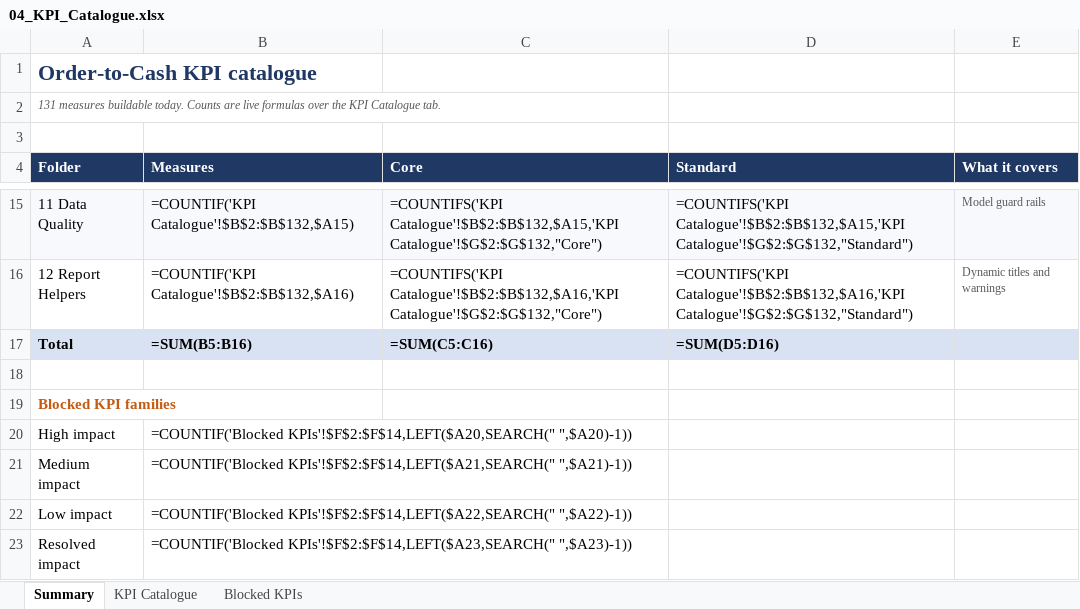
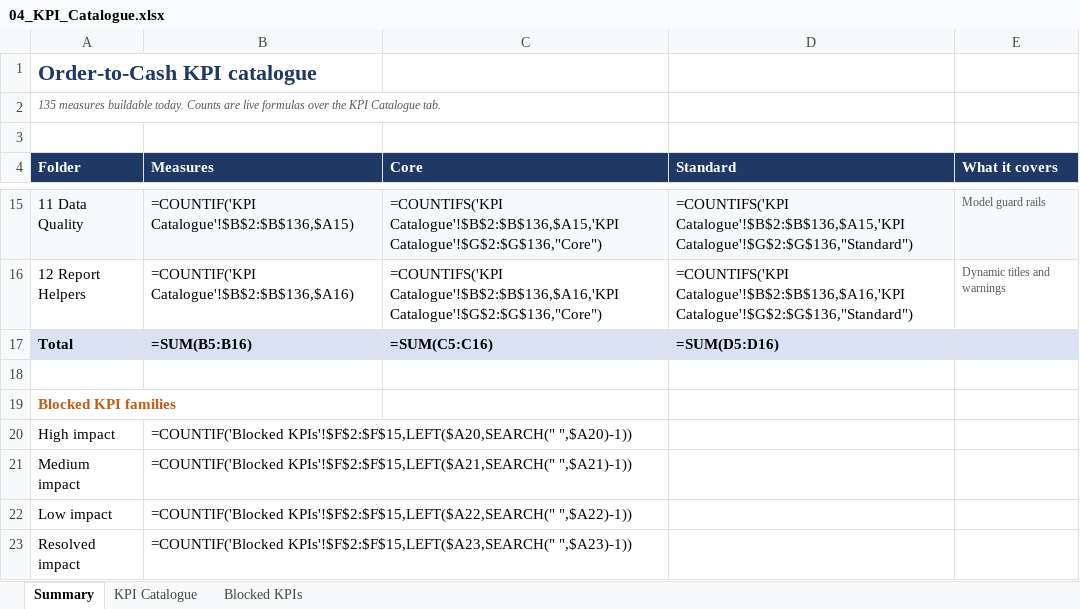
Before and after one commit to gcamaral2105/project, an Excel workbook: Order_To_Cash/04_KPI_Catalogue.xlsx, sheet Summary, drawn as a sheet; only a part is shown, gaps mark what is left out; values as stored, in another font and other column widths than the file's, no borders; formulas without a stored value are shown as written; the diff covers the shown part only; the diff names each change by its address in the sheet, - before the commit and + after, or states it on an @@ line.

```diff
--- a/Order_To_Cash/04_KPI_Catalogue.xlsx (sheet Summary)
+++ b/Order_To_Cash/04_KPI_Catalogue.xlsx (sheet Summary)
-A2 (Folder): 131 measures buildable…
+A2 (Folder): 135 measures buildable…
-B15 (Measures): =COUNTIF('KPI Catalogue'!$B$2:$B$132,$A15)
+B15 (Measures): =COUNTIF('KPI Catalogue'!$B$2:$B$136,$A15)
-C15 (Core): =COUNTIFS('KPI Catalogue'!$B$2:$B$132,$A15,'KPI Catalogue'!$G$2:$G$132,"Core")
+C15 (Core): =COUNTIFS('KPI Catalogue'!$B$2:$B$136,$A15,'KPI Catalogue'!$G$2:$G$136,"Core")
-D15 (Standard): =COUNTIFS('KPI Catalogue'!$B$2:$B$132,$A15,'KPI Catalogue'!$G$2:$G$132,"Standard")
+D15 (Standard): =COUNTIFS('KPI Catalogue'!$B$2:$B$136,$A15,'KPI Catalogue'!$G$2:$G$136,"Standard")
-B16 (Measures): =COUNTIF('KPI Catalogue'!$B$2:$B$132,$A16)
+B16 (Measures): =COUNTIF('KPI Catalogue'!$B$2:$B$136,$A16)
-C16 (Core): =COUNTIFS('KPI Catalogue'!$B$2:$B$132,$A16,'KPI Catalogue'!$G$2:$G$132,"Core")
+C16 (Core): =COUNTIFS('KPI Catalogue'!$B$2:$B$136,$A16,'KPI Catalogue'!$G$2:$G$136,"Core")
-D16 (Standard): =COUNTIFS('KPI Catalogue'!$B$2:$B$132,$A16,'KPI Catalogue'!$G$2:$G$132,"Standard")
+D16 (Standard): =COUNTIFS('KPI Catalogue'!$B$2:$B$136,$A16,'KPI Catalogue'!$G$2:$G$136,"Standard")
-B20 (Measures): =COUNTIF('Blocked KPIs'!$F$2:$F$14,LEFT($A20,SEARCH(" ",$A20)-1))
+B20 (Measures): =COUNTIF('Blocked KPIs'!$F$2:$F$15,LEFT($A20,SEARCH(" ",$A20)-1))
-B21 (Measures): =COUNTIF('Blocked KPIs'!$F$2:$F$14,LEFT($A21,SEARCH(" ",$A21)-1))
+B21 (Measures): =COUNTIF('Blocked KPIs'!$F$2:$F$15,LEFT($A21,SEARCH(" ",$A21)-1))
-B22 (Measures): =COUNTIF('Blocked KPIs'!$F$2:$F$14,LEFT($A22,SEARCH(" ",$A22)-1))
+B22 (Measures): =COUNTIF('Blocked KPIs'!$F$2:$F$15,LEFT($A22,SEARCH(" ",$A22)-1))
-B23 (Measures): =COUNTIF('Blocked KPIs'!$F$2:$F$14,LEFT($A23,SEARCH(" ",$A23)-1))
+B23 (Measures): =COUNTIF('Blocked KPIs'!$F$2:$F$15,LEFT($A23,SEARCH(" ",$A23)-1))
```
Also changed, not shown: 30 edited cells elsewhere in this sheet, sheet KPI Catalogue, sheet Blocked KPIs, 5 other files.
